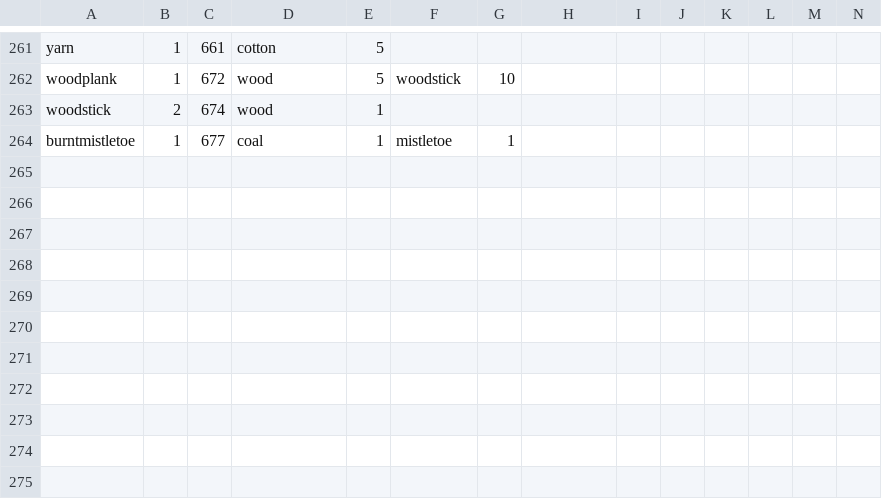
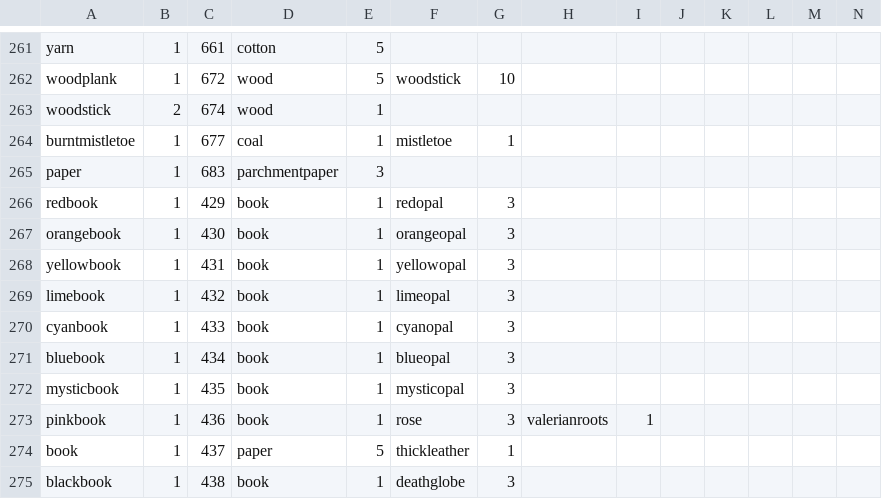
Before and after one commit to SampleProvider/Meadow-Guarder-old2, a CSV file: client/data/crafts.csv, drawn as a sheet; only a part is shown, gaps mark what is left out; rows hold the shown columns only; the diff names each change by its address in the sheet, - before the commit and + after, or states it on an @@ line.

```diff
--- a/client/data/crafts.csv
+++ b/client/data/crafts.csv
+row 265: paper | 1 | 683 | parchmentpaper | 3
+row 266: redbook | 1 | 429 | book | 1 | redopal | 3
+row 267: orangebook | 1 | 430 | book | 1 | orangeopal | 3
+row 268: yellowbook | 1 | 431 | book | 1 | yellowopal | 3
+row 269: limebook | 1 | 432 | book | 1 | limeopal | 3
+row 270: cyanbook | 1 | 433 | book | 1 | cyanopal | 3
+row 271: bluebook | 1 | 434 | book | 1 | blueopal | 3
+row 272: mysticbook | 1 | 435 | book | 1 | mysticopal | 3
+row 273: pinkbook | 1 | 436 | book | 1 | rose | 3 | valerianroots | 1
+row 274: book | 1 | 437 | paper | 5 | thickleather | 1
+row 275: blackbook | 1 | 438 | book | 1 | deathglobe | 3
```
Also changed, not shown: client/data/items.csv, 6 other files.
